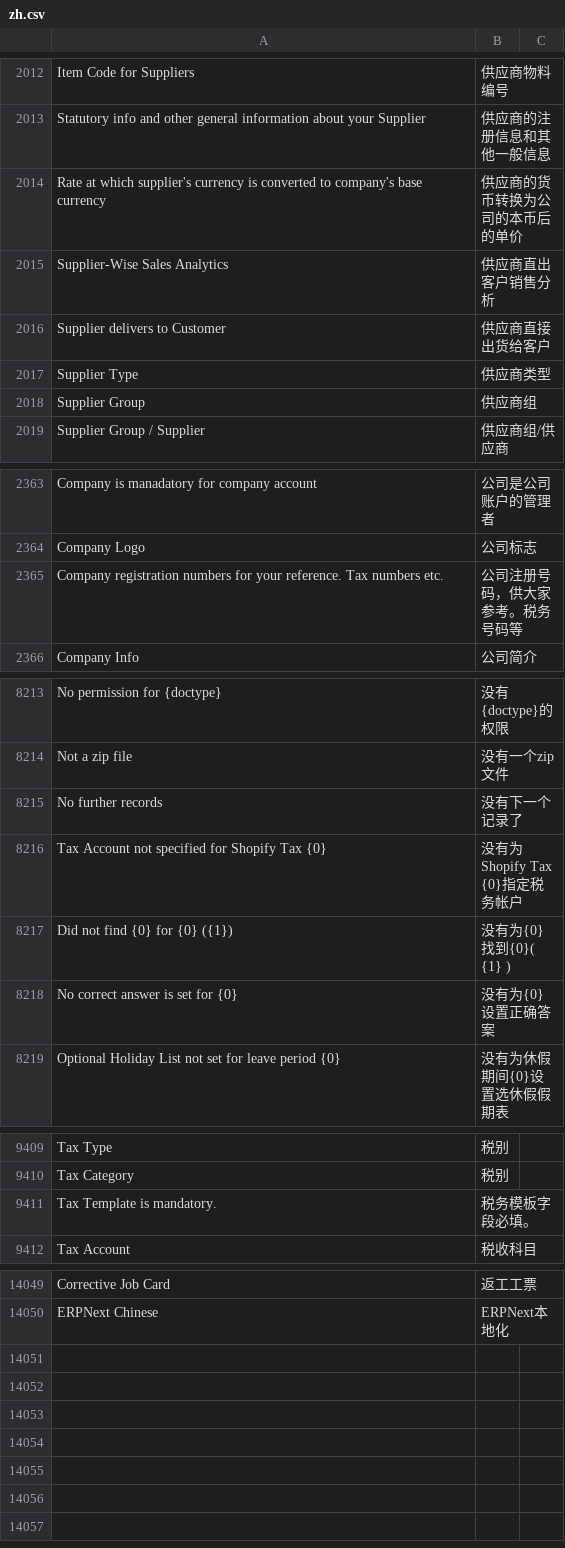
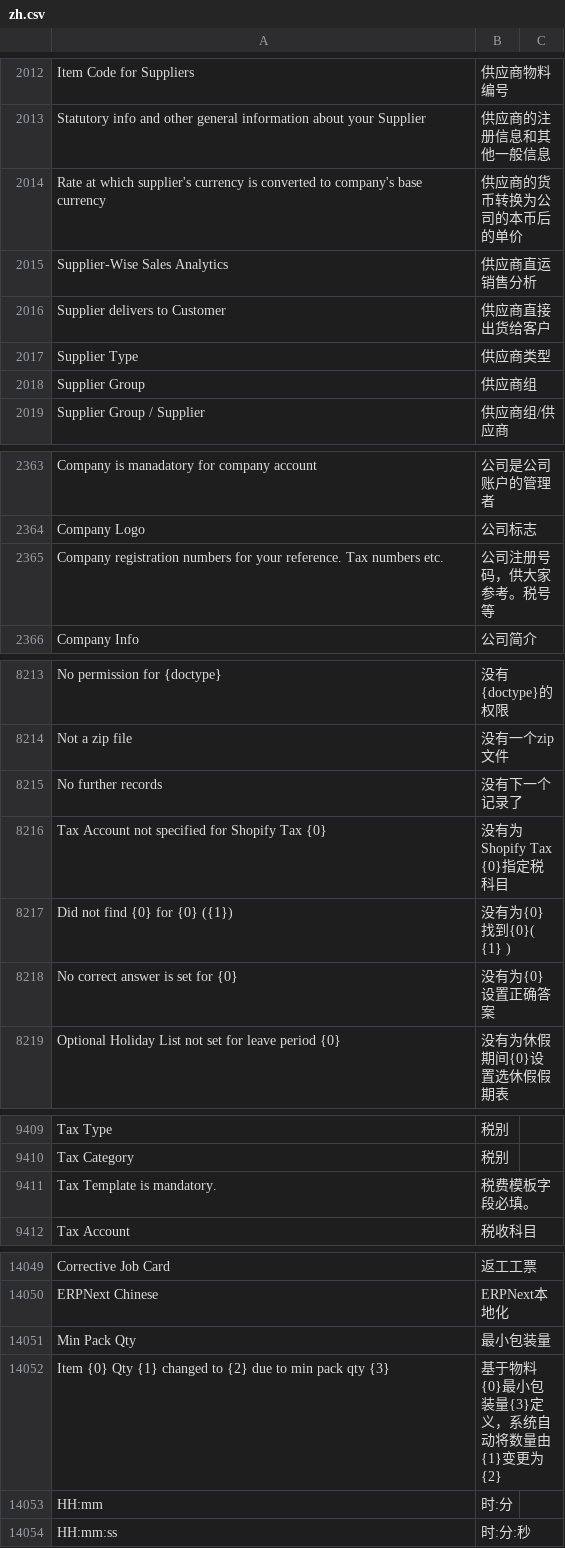
Before and after one commit to eanfs/erpnext_chinese, a CSV file: erpnext_chinese/translations/zh.csv, drawn as a sheet; only a part is shown, gaps mark what is left out; the diff covers the shown part only.

```diff
--- a/erpnext_chinese/translations/zh.csv
+++ b/erpnext_chinese/translations/zh.csv
@@ -2020,3 +2020,3 @@ Statutory info and other general information about your Supplier,供应商的注
 Rate at which supplier's currency is converted to company's base currency,供应商的货币转换为公司的本币后的单价
-Supplier-Wise Sales Analytics,供应商直出客户销售分析
+Supplier-Wise Sales Analytics,供应商直运销售分析
 Supplier delivers to Customer,供应商直接出货给客户
@@ -2370,3 +2370,3 @@ Company is manadatory for company account,公司是公司账户的管理者
 Company Logo,公司标志
-Company registration numbers for your reference. Tax numbers etc.,公司注册号码，供大家参考。税务号码等
+Company registration numbers for your reference. Tax numbers etc.,公司注册号码，供大家参考。税号等
 Company Info,公司简介
@@ -8234,3 +8234,3 @@ Not a zip file,没有一个zip文件
 No further records,没有下一个记录了
-Tax Account not specified for Shopify Tax {0},没有为Shopify Tax {0}指定税务帐户
+Tax Account not specified for Shopify Tax {0},没有为Shopify Tax {0}指定税科目
 Did not find {0} for {0} ({1}),没有为{0} 找到{0}( {1} )
@@ -9429,3 +9429,3 @@ Tax Type,税别
 Tax Category,税别
-Tax Template is mandatory.,税务模板字段必填。
+Tax Template is mandatory.,税费模板字段必填。
 Tax Account,税收科目
@@ -14540 +14540,5 @@ Corrective Job Card,返工工票
 ERPNext Chinese,ERPNext本地化
+Min Pack Qty,最小包装量
+Item {0} Qty {1} changed to {2} due to min pack qty {3},基于物料{0}最小包装量{3}定义，系统自动将数量由{1}变更为{2}
+HH:mm,时:分
+HH:mm:ss,时:分:秒
```
Also changed, not shown: 3 edited cells elsewhere in this file, 10 other files.
